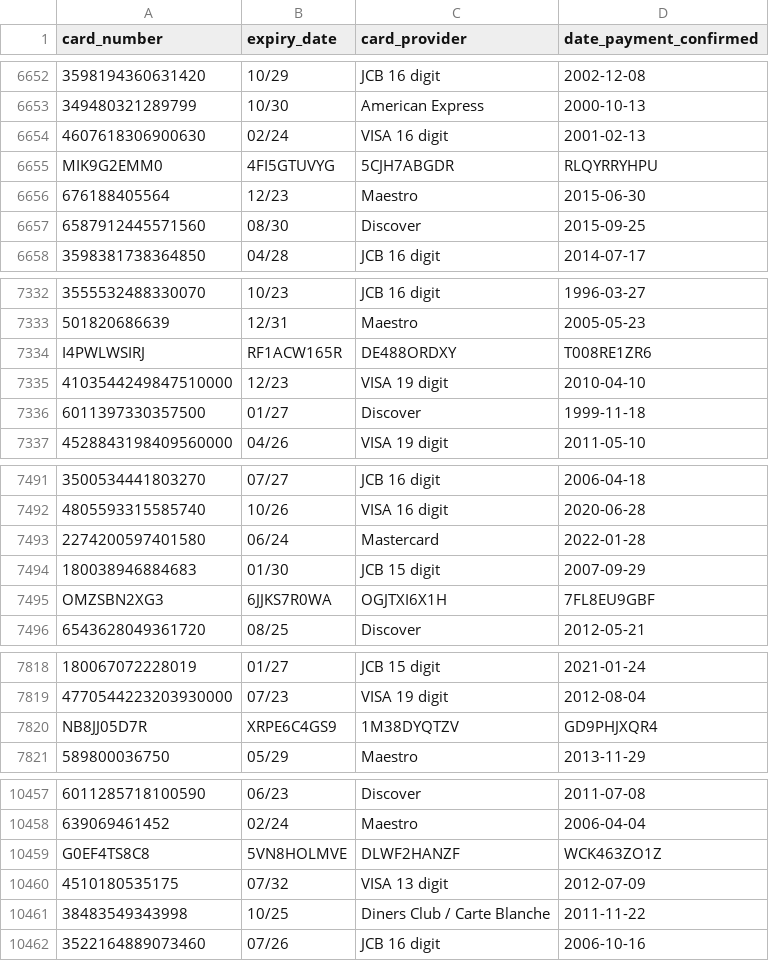
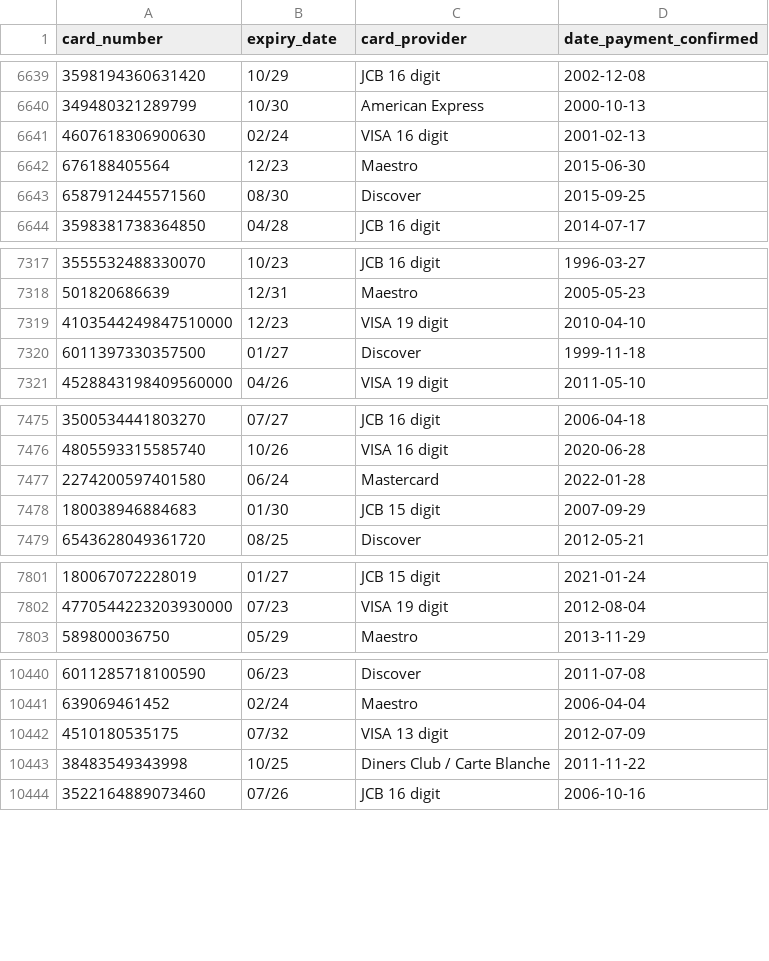
Before and after one commit to lukez42/multinational-retail-data-centralisation630, a CSV file: debug_csv/task_4/null_replaced_rows.csv, drawn as a sheet; only a part is shown, gaps mark what is left out; removed rows and columns are numbered as before the commit, all else as after; the diff covers the shown part only; the diff names each change by its address in the sheet, - before the commit and + after, or states it on an @@ line.

```diff
--- a/debug_csv/task_4/null_replaced_rows.csv
+++ b/debug_csv/task_4/null_replaced_rows.csv
-row 6655: MIK9G2EMM0 | 4FI5GTUVYG | 5CJH7ABGDR | RLQYRRYHPU
-row 7334: I4PWLWSIRJ | RF1ACW165R | DE488ORDXY | T008RE1ZR6
-row 7495: OMZSBN2XG3 | 6JJKS7R0WA | OGJTXI6X1H | 7FL8EU9GBF
-row 7820: NB8JJ05D7R | XRPE6C4GS9 | 1M38DYQTZV | GD9PHJXQR4
-row 10459: G0EF4TS8C8 | 5VN8HOLMVE | DLWF2HANZF | WCK463ZO1Z
```
Also changed, not shown: 20 removed rows, 17 moved rows and 34 edited cells elsewhere in this file, 8 other files.
